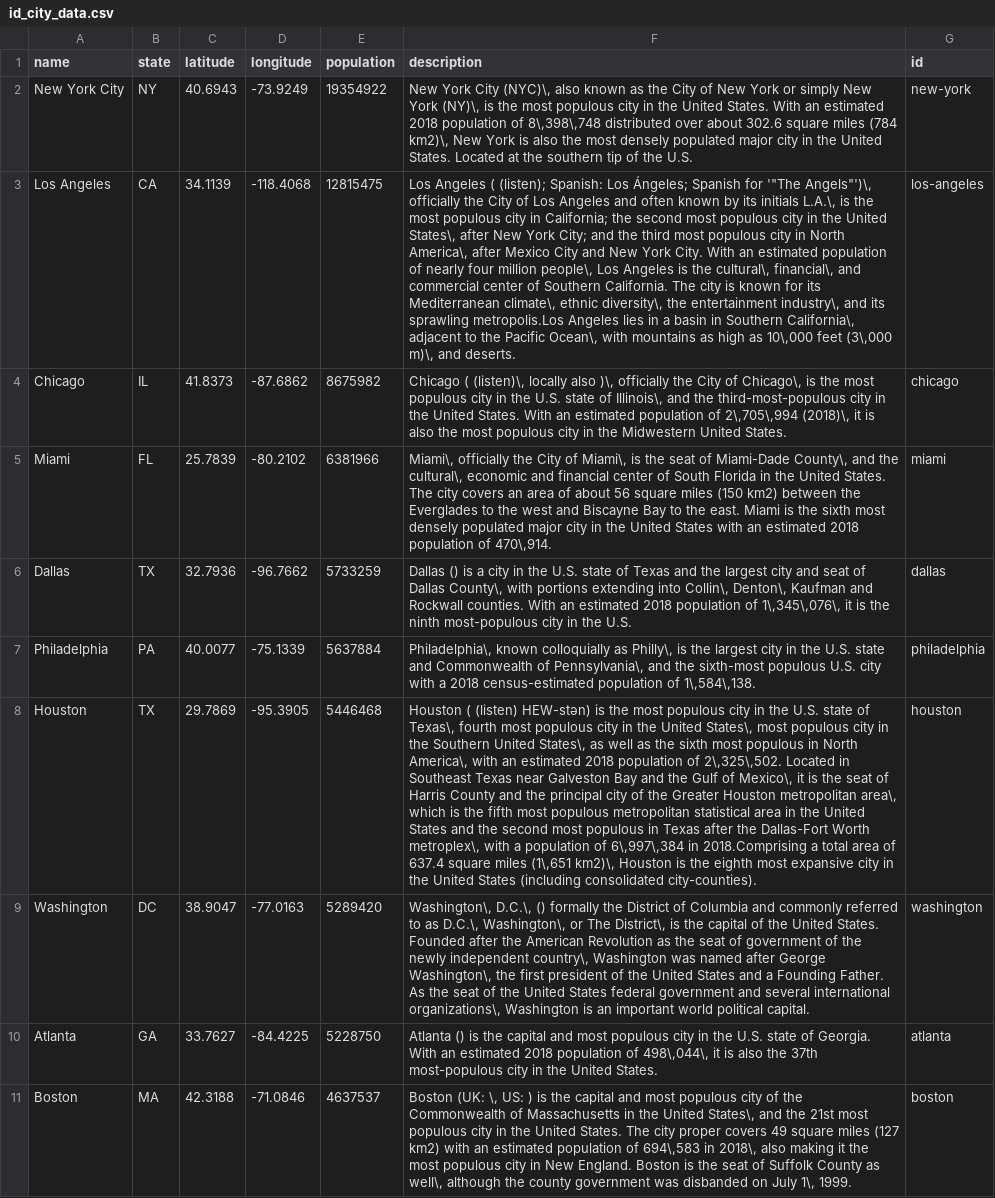
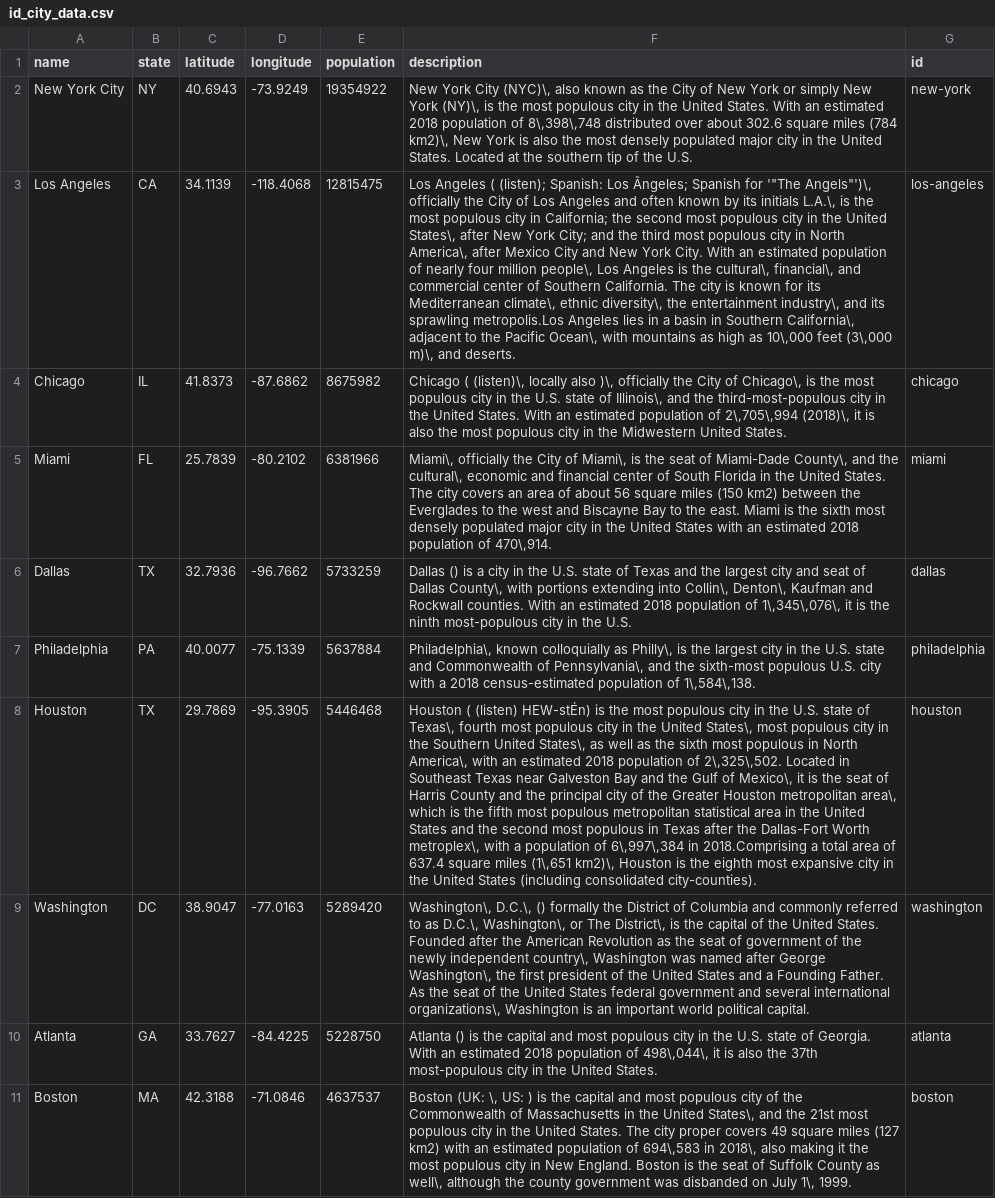
Before and after one commit to xindixu/next-destination, a CSV file: flask-backend/id_city_data.csv, drawn as a sheet; only a part is shown; the diff covers the shown part only; the diff names each change by its address in the sheet, - before the commit and + after, or states it on an @@ line.

```diff
--- a/flask-backend/id_city_data.csv
+++ b/flask-backend/id_city_data.csv
-F3 (description): …Spanish: Los Ángeles; Spanish for…
+F3 (description): …Spanish: Los Ãngeles; Spanish for…
-F8 (description): …( (listen) HEW-stən) is the…
+F8 (description): …( (listen) HEW-stÉn) is the…
```
Also changed, not shown: 1 removed row and 28 edited cells elsewhere in this file, 4 other files.
